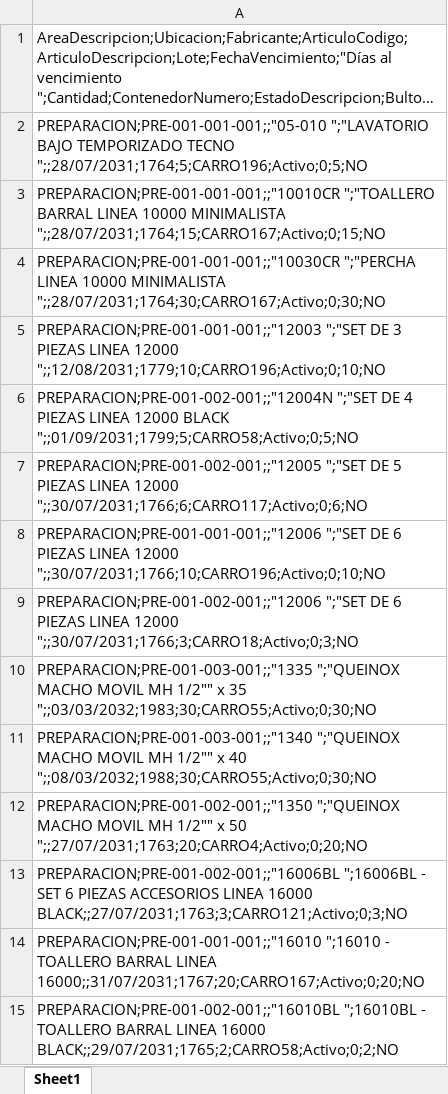
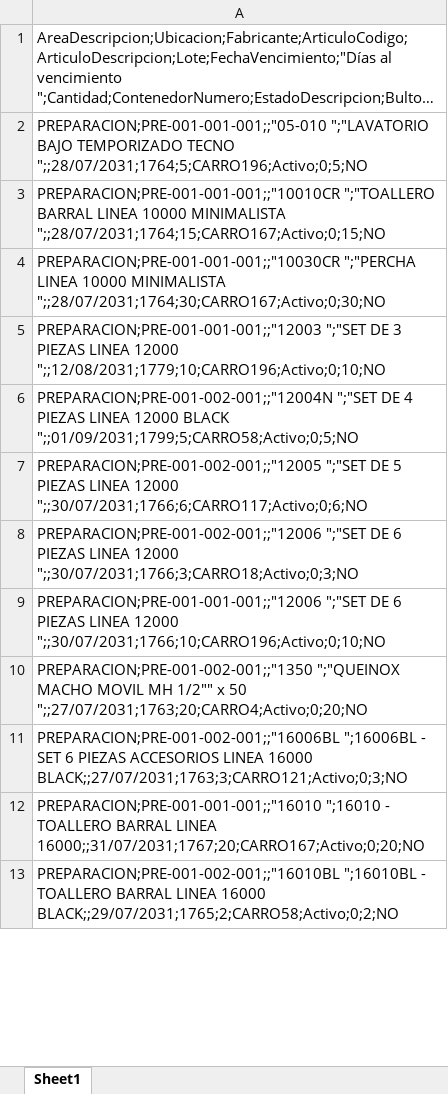
Before and after one commit to IvanGoyena/Logistica-Peirano, an Excel workbook: Data_WMS/Stock Preparacion.xlsx, sheet Sheet1, drawn as a sheet; only a part is shown; long unchanged cells end in …; values as stored, in another font and other column widths than the file's, no borders; removed rows and columns are numbered as before the commit, all else as after; the diff covers the shown part only; the diff names each change by its address in the sheet, - before the commit and + after, or states it on an @@ line.

Commit message:
Actualización automática WMS - Stock Preparacion - 28/09/2026 09:28:09

```diff
--- a/Data_WMS/Stock Preparacion.xlsx (sheet Sheet1)
+++ b/Data_WMS/Stock Preparacion.xlsx (sheet Sheet1)
-row 9: PREPARACION;PRE-001-002-001;;"12006 ";"S…
+row 8: PREPARACION;PRE-001-002-001;;"12006 ";"S…
-row 10: PREPARACION;PRE-001-003-001;;"1335 ";"QUEINOX MACHO MOVIL MH 1/2"" x 35 ";;03/03/2032;1983;30;CARRO55;Activo;0;30;NO
-row 11: PREPARACION;PRE-001-003-001;;"1340 ";"QUEINOX MACHO MOVIL MH 1/2"" x 40 ";;08/03/2032;1988;30;CARRO55;Activo;0;30;NO
```
Also changed, not shown: 10 added rows, 34 removed rows, 40 moved rows and 9 edited cells elsewhere in this sheet.
